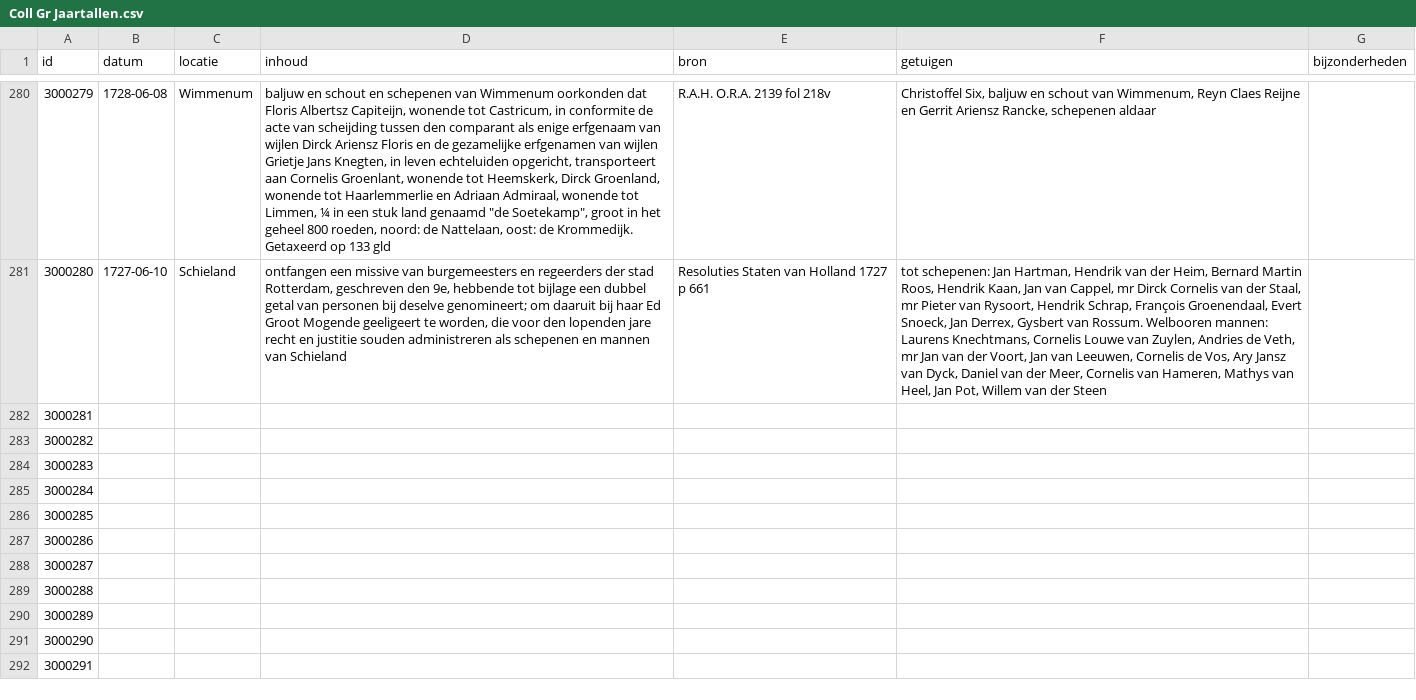
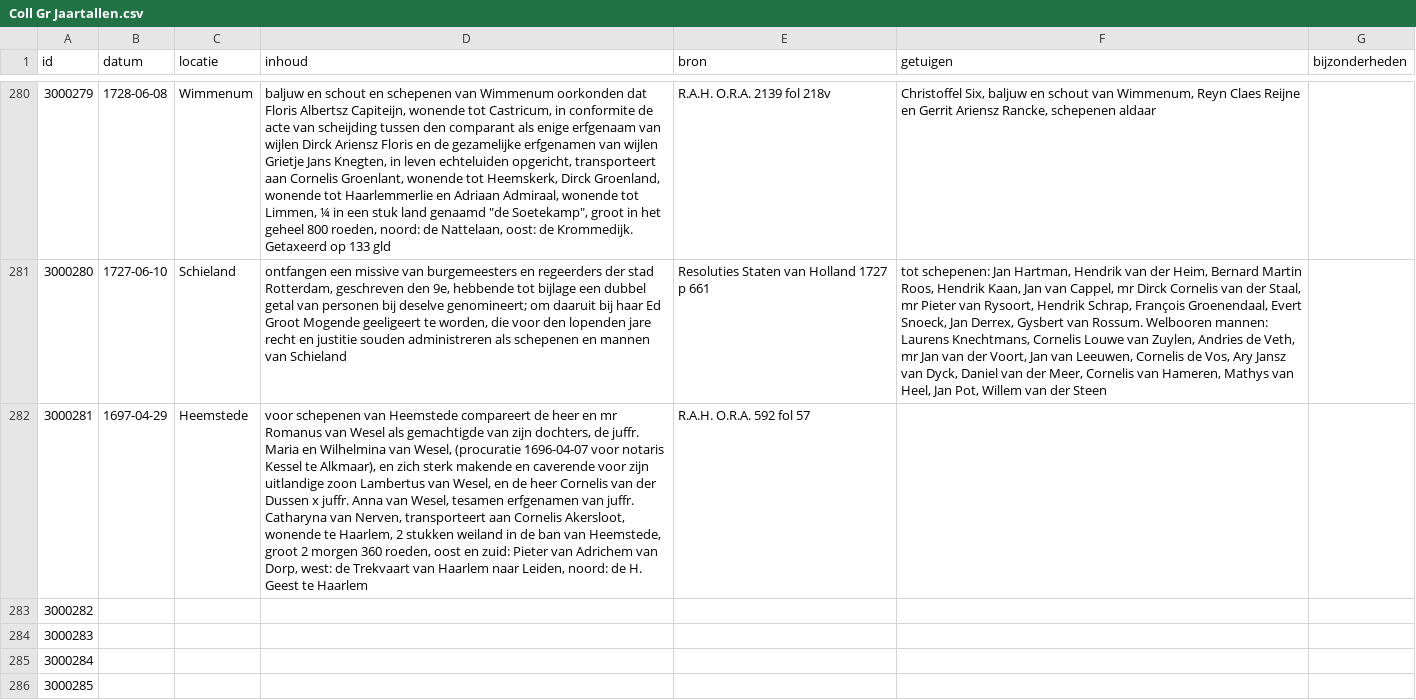
Before and after one commit to collectiegroesbeek/collectiegroesbeek-data, a CSV file: Coll Gr Jaartallen.csv, drawn as a sheet; only a part is shown, gaps mark what is left out; the shorter side is filled out with more unchanged rows; the diff names each change by its address in the sheet, - before the commit and + after, or states it on an @@ line.

```diff
--- a/Coll Gr Jaartallen.csv
+++ b/Coll Gr Jaartallen.csv
-B282 (datum): (empty)
+B282 (datum): 1697-04-29
-C282 (locatie): (empty)
+C282 (locatie): Heemstede
-D282 (inhoud): (empty)
+D282 (inhoud): voor schepenen van Heemstede compareert de heer en mr Romanus van Wesel als gemachtigde van zijn dochters, de juffr. Maria en Wilhelmina van Wesel, (procuratie 1696-04-07 voor notaris Kessel te Alkmaar), en zich sterk makende en caverende voor zijn uitlandige zoon Lambertus van Wesel, en de heer Cornelis van der Dussen x juffr. Anna van Wesel, tesamen erfgenamen van juffr. Catharyna van Nerven, transporteert aan Cornelis Akersloot, wonende te Haarlem, 2 stukken weiland in de ban van Heemstede, groot 2 morgen 360 roeden, oost en zuid: Pieter van Adrichem van Dorp, west: de Trekvaart van Haarlem naar Leiden, noord: de H. Geest te Haarlem
-E282 (bron): (empty)
+E282 (bron): R.A.H. O.R.A. 592 fol 57
```
Also changed, not shown: Coll Gr F G.csv, Coll Gr N O.csv, 17 other files.
